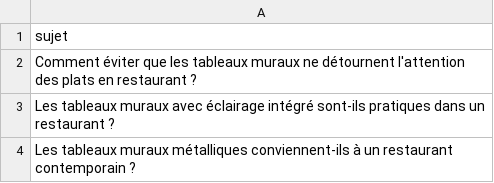
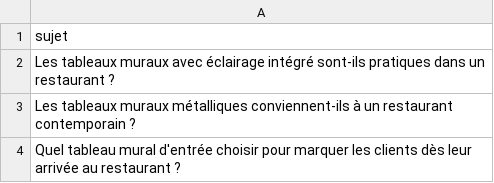
Before and after one commit to Metalosmose21/Restaurant-2, a CSV file: sujets.csv, drawn as a sheet; only a part is shown; the shorter side is filled out with more unchanged rows; the diff names each change by its address in the sheet, - before the commit and + after, or states it on an @@ line.

```diff
--- a/sujets.csv
+++ b/sujets.csv
-row 2: Comment éviter que les tableaux muraux ne détournent l'attention des plats en restaurant ?
```
Also changed, not shown: sujets_traites.csv.
